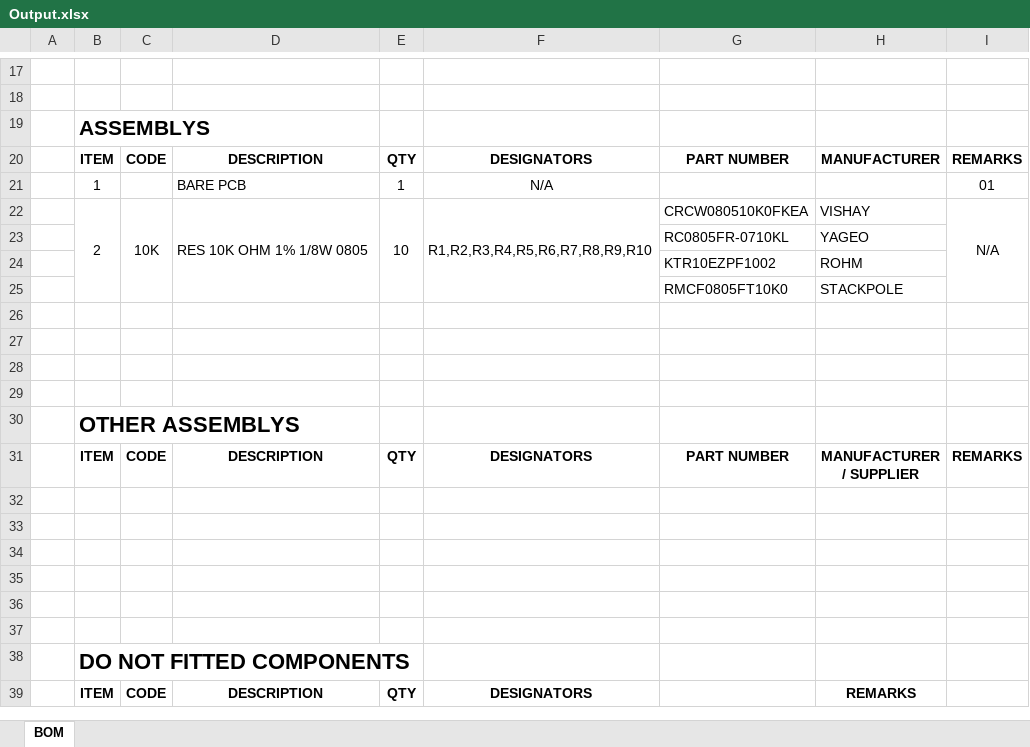
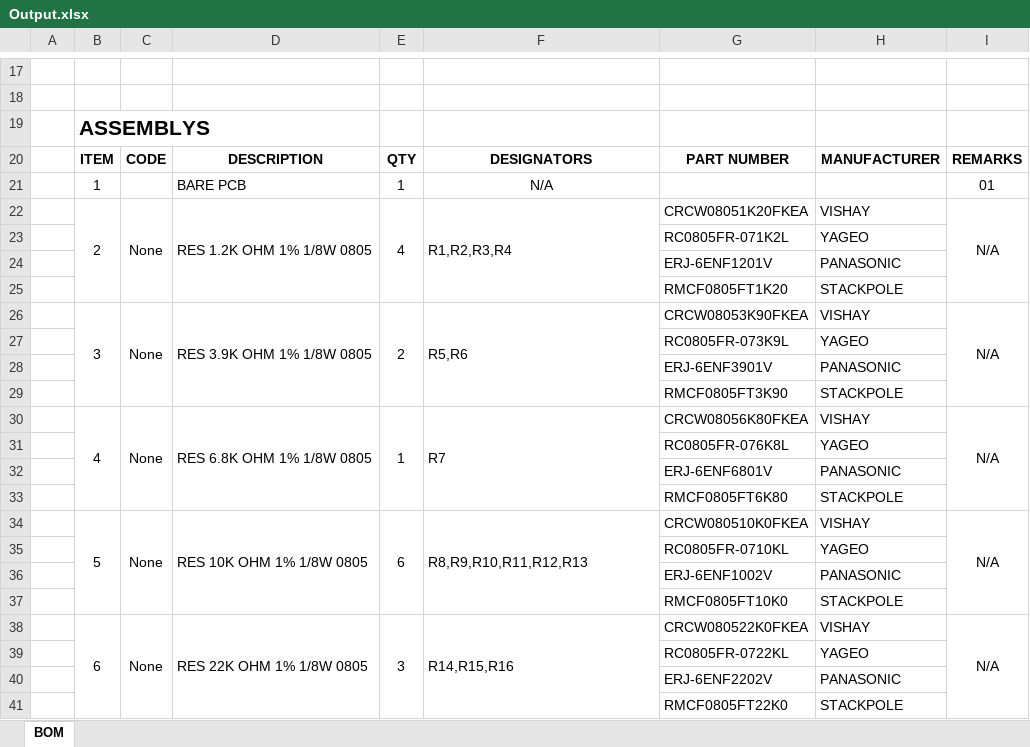
Before and after one commit to OtavioCruzatto/BomPort, an Excel workbook: Output/Output.xlsx, sheet BOM, drawn as a sheet; only a part is shown, gaps mark what is left out; the shorter side is filled out with more unchanged rows; values as stored, in another font and other column widths than the file's, no borders; removed rows and columns are numbered as before the commit, all else as after; the diff covers the shown part only; the diff names each change by its address in the sheet, - before the commit and + after, or states it on an @@ line.

```diff
--- a/Output/Output.xlsx (sheet BOM)
+++ b/Output/Output.xlsx (sheet BOM)
-B22:B25 merged
+B22:B25 merged
-C22: 10K
+C22: None
-C22:C25 merged
+C22:C25 merged
-D22: RES 10K OHM 1% 1/8W 0805
+D22: RES 1.2K OHM 1% 1/8W 0805
-D22:D25 merged
+D22:D25 merged
-E22: 10
+E22: 4
-E22:E25 merged
+E22:E25 merged
-F22: R1,R2,R3,R4,R5,R6,R7,R8,R9,R10
+F22: R1,R2,R3,R4
-F22:F25 merged
+F22:F25 merged
-G22: CRCW080510K0FKEA
+G22: CRCW08051K20FKEA
-I22:I25 merged
+I22:I25 merged
+row 23:  |  |  |  |  |  | RC0805FR-071K2L | YAGEO
+row 24:  |  |  |  |  |  | ERJ-6ENF1201V | PANASONIC
+row 25:  |  |  |  |  |  | RMCF0805FT1K20 | STACKPOLE
+row 26:  | 3 | None | RES 3.9K OHM 1% 1/8W 0805 | 2 | R5,R6 | CRCW08053K90FKEA | VISHAY | N/A
+row 27:  |  |  |  |  |  | RC0805FR-073K9L | YAGEO
+row 28:  |  |  |  |  |  | ERJ-6ENF3901V | PANASONIC
+row 29:  |  |  |  |  |  | RMCF0805FT3K90 | STACKPOLE
+row 30:  | 4 | None | RES 6.8K OHM 1% 1/8W 0805 | 1 | R7 | CRCW08056K80FKEA | VISHAY | N/A
+row 31:  |  |  |  |  |  | RC0805FR-076K8L | YAGEO
+row 32:  |  |  |  |  |  | ERJ-6ENF6801V | PANASONIC
+row 33:  |  |  |  |  |  | RMCF0805FT6K80 | STACKPOLE
+row 34:  | 5 | None | RES 10K OHM 1% 1/8W 0805 | 6 | R8,R9,R10,R11,R12,R13 | CRCW080510K0FKEA | VISHAY | N/A
-row 24:  |  |  |  |  |  | KTR10EZPF1002 | ROHM
+row 36:  |  |  |  |  |  | ERJ-6ENF1002V | PANASONIC
+row 38:  | 6 | None | RES 22K OHM 1% 1/8W 0805 | 3 | R14,R15,R16 | CRCW080522K0FKEA | VISHAY | N/A
+row 39:  |  |  |  |  |  | RC0805FR-0722KL | YAGEO
+row 40:  |  |  |  |  |  | ERJ-6ENF2202V | PANASONIC
+row 41:  |  |  |  |  |  | RMCF0805FT22K0 | STACKPOLE
```
Also changed, not shown: 8 added rows elsewhere in this sheet, Input/Input.xlsx, 2 other files.
